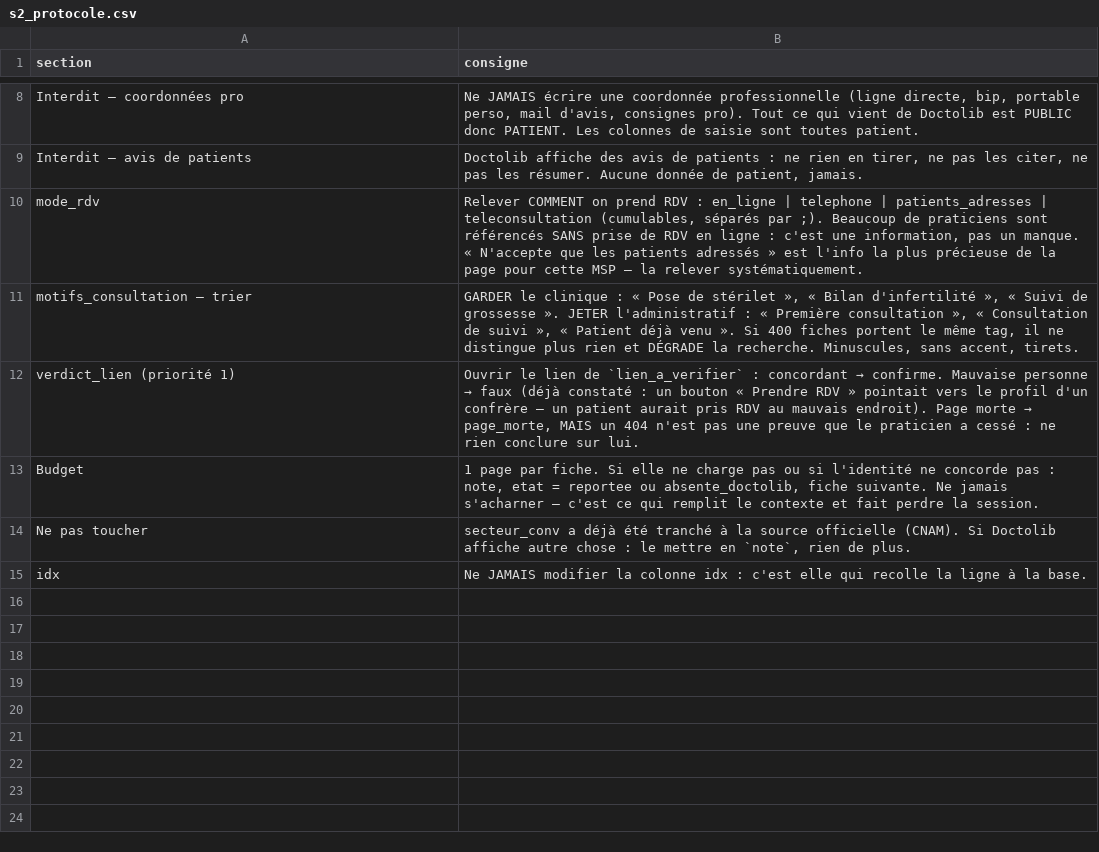
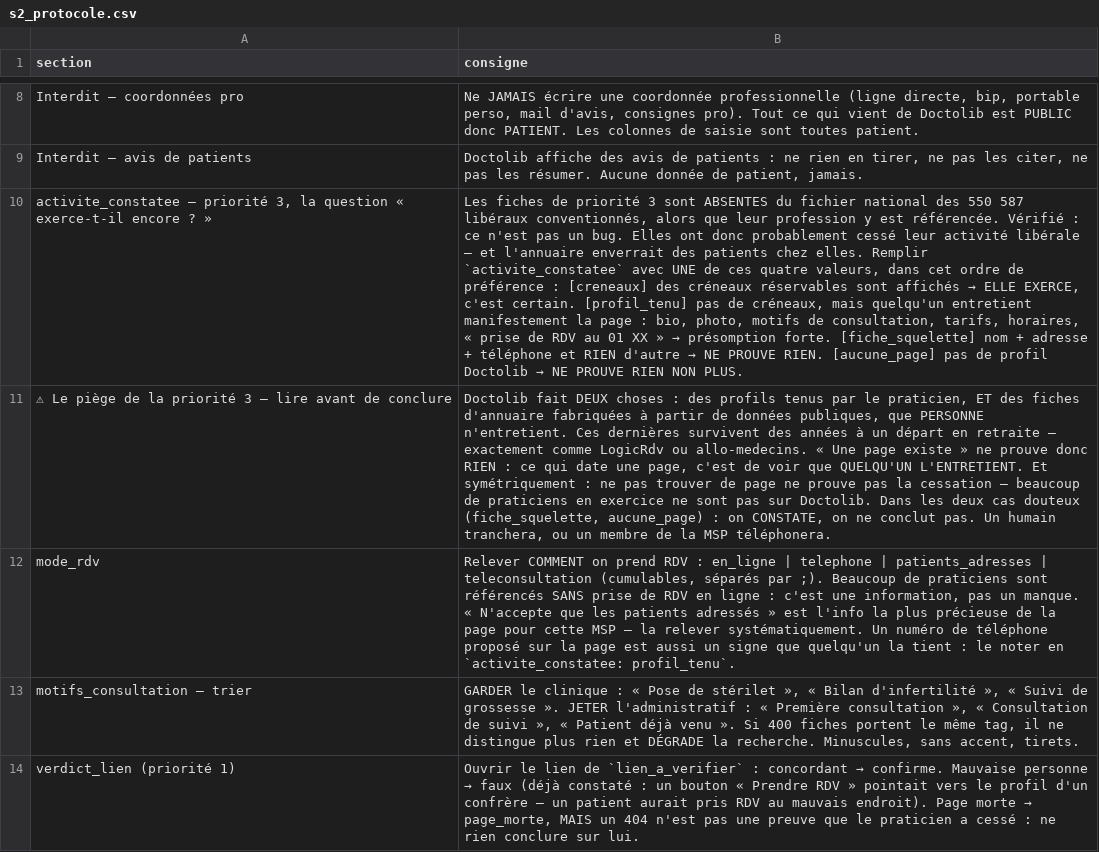
Before and after one commit to kovuthecat/Annuaire-MSP, a CSV file: supabase/import/s2_protocole.csv, drawn as a sheet; only a part is shown, gaps mark what is left out; the shorter side is filled out with more unchanged rows; addresses are those after the commit; the diff names each change by its address in the sheet, - before the commit and + after, or states it on an @@ line.

```diff
--- a/supabase/import/s2_protocole.csv
+++ b/supabase/import/s2_protocole.csv
+row 10: activite_constatee — priorité 3, la question « exerce-t-il encore ? » | Les fiches de priorité 3 sont ABSENTES du fichier national des 550 587 libéraux conventionnés, alors que leur profession y est référencée. Vérifié : ce n'est pas un bug. Elles ont donc probablement cessé leur activité libérale — et l'annuaire enverrait des patients chez elles. Remplir `activite_constatee` avec UNE de ces quatre valeurs, dans cet ordre de préférence : [creneaux] des créneaux réservables sont affichés → ELLE EXERCE, c'est certain. [profil_tenu] pas de créneaux, mais quelqu'un entretient manifestement la page : bio, photo, motifs de consultation, tarifs, horaires, « prise de RDV au 01 XX » → présomption forte. [fiche_squelette] nom + adresse + téléphone et RIEN d'autre → NE PROUVE RIEN. [aucune_page] pas de profil Doctolib → NE PROUVE RIEN NON PLUS.
+row 11: ⚠ Le piège de la priorité 3 — lire avant de conclure | Doctolib fait DEUX choses : des profils tenus par le praticien, ET des fiches d'annuaire fabriquées à partir de données publiques, que PERSONNE n'entretient. Ces dernières survivent des années à un départ en retraite — exactement comme LogicRdv ou allo-medecins. « Une page existe » ne prouve donc RIEN : ce qui date une page, c'est de voir que QUELQU'UN L'ENTRETIENT. Et symétriquement : ne pas trouver de page ne prouve pas la cessation — beaucoup de praticiens en exercice ne sont pas sur Doctolib. Dans les deux cas douteux (fiche_squelette, aucune_page) : on CONSTATE, on ne conclut pas. Un humain tranchera, ou un membre de la MSP téléphonera.
-B12 (consigne): …relever systématiquement.
+B12 (consigne): …relever systématiquement. Un numéro de téléphone proposé sur la page est aussi un signe que quelqu'un la tient : le noter en `activite_constatee: profil_tenu`.
```
Also changed, not shown: 4 other files.
